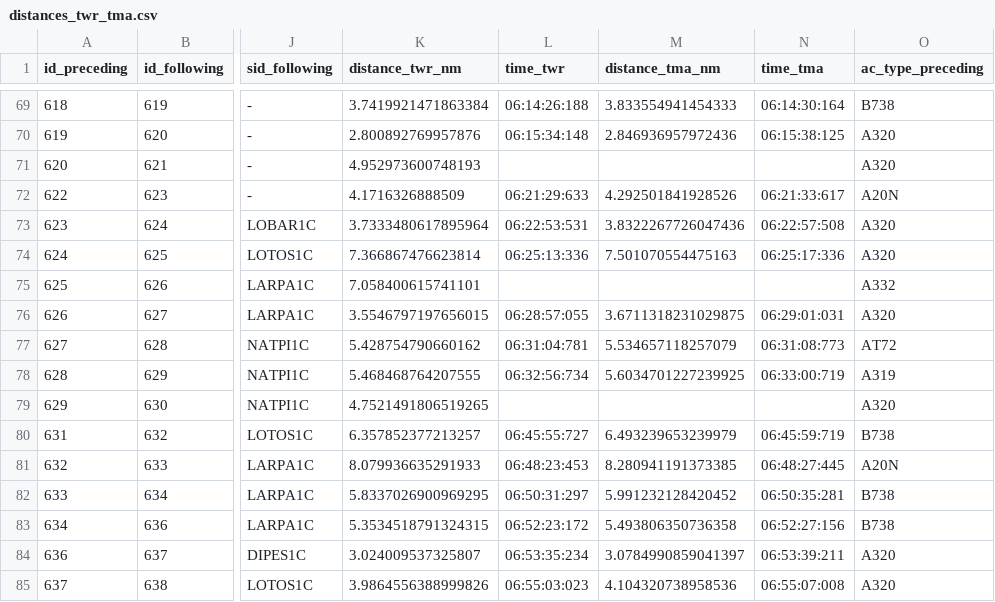
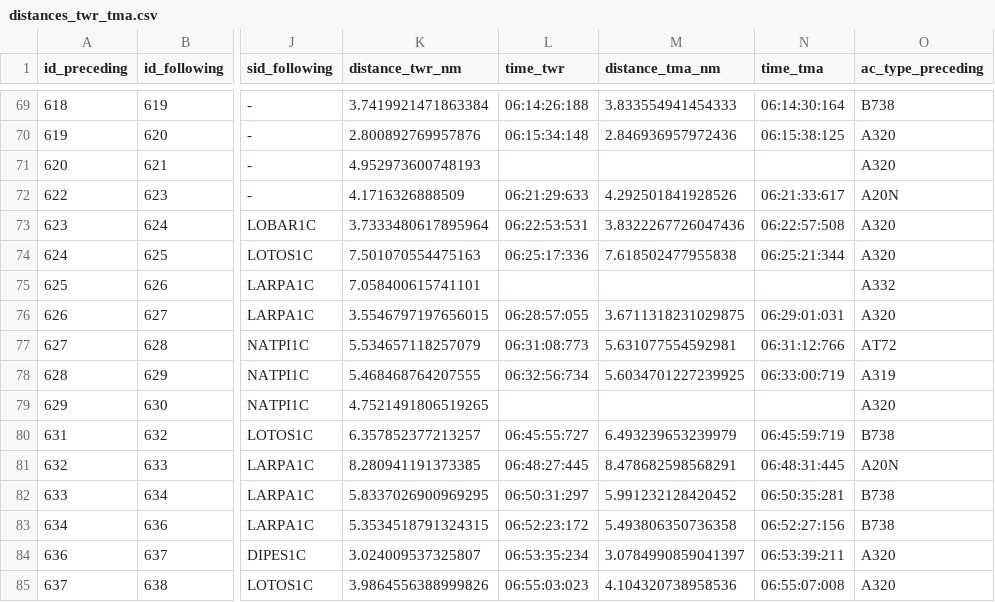
Before and after one commit to JoanPerezPerez/PGTA_project3, a CSV file: Outputs/distances_twr_tma.csv, drawn as a sheet; only a part is shown, gaps mark what is left out; the diff covers the shown part only; the diff names each change by its address in the sheet, - before the commit and + after, or states it on an @@ line.

```diff
--- a/Outputs/distances_twr_tma.csv
+++ b/Outputs/distances_twr_tma.csv
-K74 (distance_twr_nm): 7.366867476623814
+K74 (distance_twr_nm): 7.501070554475163
-L74 (time_twr): 06:25:13:336
+L74 (time_twr): 06:25:17:336
-M74 (distance_tma_nm): 7.501070554475163
+M74 (distance_tma_nm): 7.618502477955838
-N74 (time_tma): 06:25:17:336
+N74 (time_tma): 06:25:21:344
-K77 (distance_twr_nm): 5.428754790660162
+K77 (distance_twr_nm): 5.534657118257079
-L77 (time_twr): 06:31:04:781
+L77 (time_twr): 06:31:08:773
-M77 (distance_tma_nm): 5.534657118257079
+M77 (distance_tma_nm): 5.631077554592981
-N77 (time_tma): 06:31:08:773
+N77 (time_tma): 06:31:12:766
-K81 (distance_twr_nm): 8.079936635291933
+K81 (distance_twr_nm): 8.280941191373385
-L81 (time_twr): 06:48:23:453
+L81 (time_twr): 06:48:27:445
-M81 (distance_tma_nm): 8.280941191373385
+M81 (distance_tma_nm): 8.478682598568291
-N81 (time_tma): 06:48:27:445
+N81 (time_tma): 06:48:31:445
```
Also changed, not shown: 66 edited cells elsewhere in this file, Outputs/loa_check_full.csv, Outputs/loa_violations_only.csv, 5 other files.
